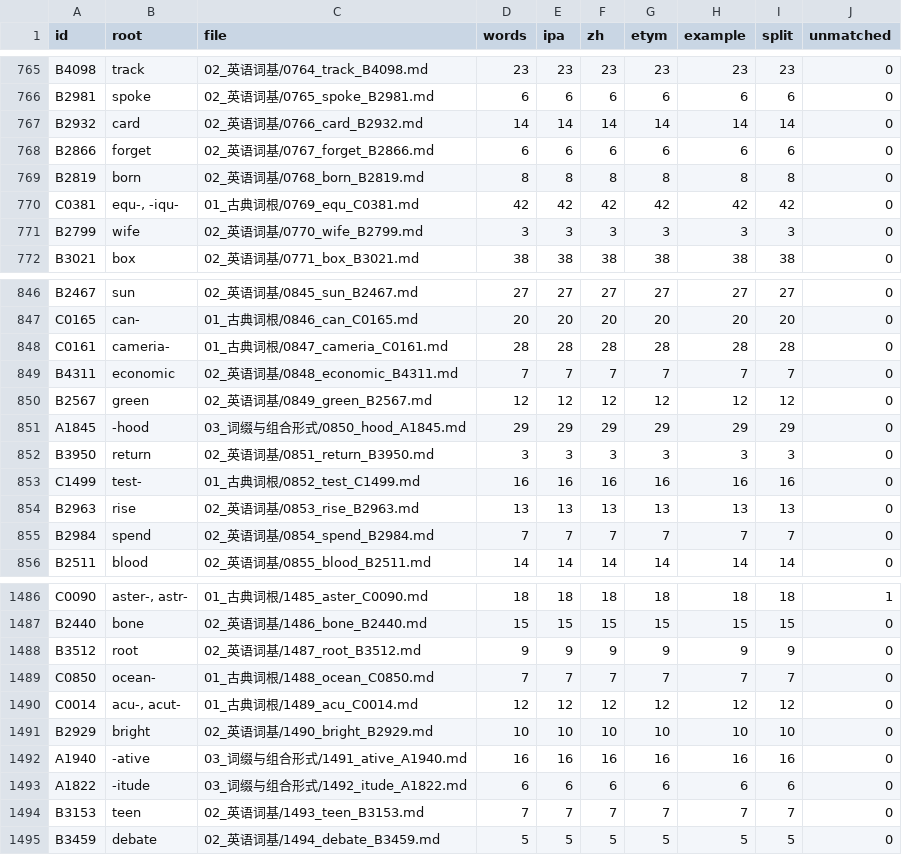
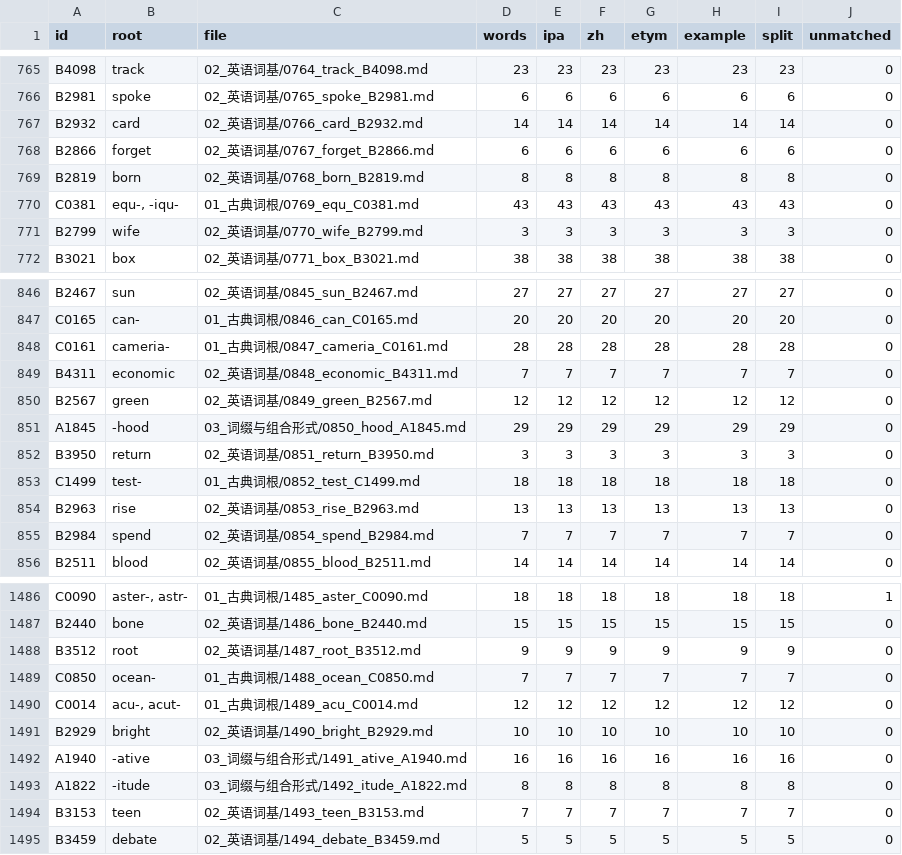
Before and after one commit to apawn/word_root, a CSV file: 英语词根资料库/data/覆盖明细.csv, drawn as a sheet; only a part is shown, gaps mark what is left out.

```diff
--- a/英语词根资料库/data/覆盖明细.csv
+++ b/英语词根资料库/data/覆盖明细.csv
@@ -769,3 +769,3 @@ B2866,forget,02_英语词基/0767_forget_B2866.md,6,6,6,6,6,6,0
 B2819,born,02_英语词基/0768_born_B2819.md,8,8,8,8,8,8,0
-C0381,"equ-, -iqu-",01_古典词根/0769_equ_C0381.md,42,42,42,42,42,42,0
+C0381,"equ-, -iqu-",01_古典词根/0769_equ_C0381.md,43,43,43,43,43,43,0
 B2799,wife,02_英语词基/0770_wife_B2799.md,3,3,3,3,3,3,0
@@ -852,3 +852,3 @@ A1845,-hood,03_词缀与组合形式/0850_hood_A1845.md,29,29,29,29,29,29,0
 B3950,return,02_英语词基/0851_return_B3950.md,3,3,3,3,3,3,0
-C1499,test-,01_古典词根/0852_test_C1499.md,16,16,16,16,16,16,0
+C1499,test-,01_古典词根/0852_test_C1499.md,18,18,18,18,18,18,0
 B2963,rise,02_英语词基/0853_rise_B2963.md,13,13,13,13,13,13,0
@@ -1492,3 +1492,3 @@ B2929,bright,02_英语词基/1490_bright_B2929.md,10,10,10,10,10,10,0
 A1940,-ative,03_词缀与组合形式/1491_ative_A1940.md,16,16,16,16,16,16,0
-A1822,-itude,03_词缀与组合形式/1492_itude_A1822.md,6,6,6,6,6,6,0
+A1822,-itude,03_词缀与组合形式/1492_itude_A1822.md,8,8,8,8,8,8,0
 B3153,teen,02_英语词基/1493_teen_B3153.md,7,7,7,7,7,7,0
```
Also changed, not shown: 33 other files.
